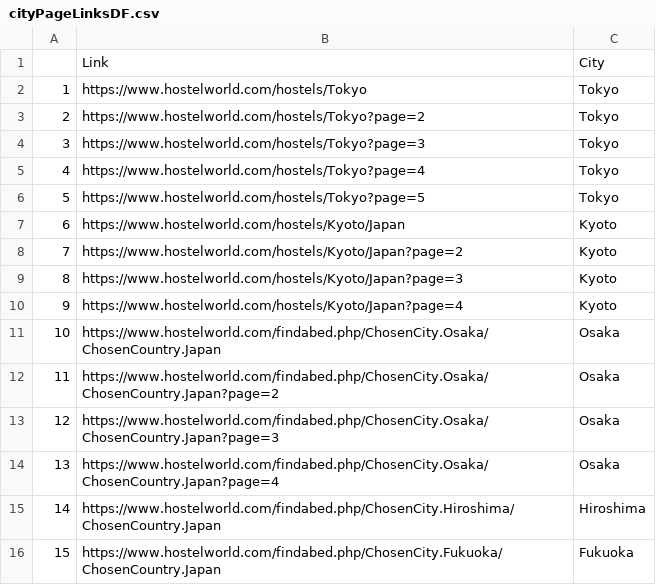
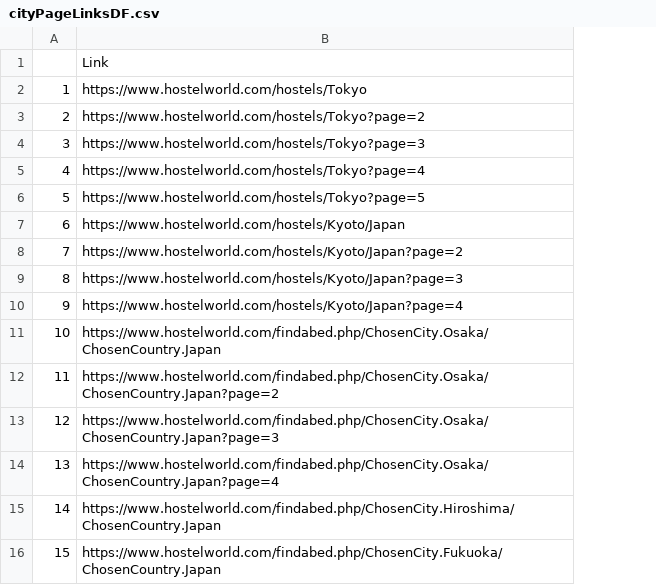
Before and after one commit to ejaguete/jphostels, a CSV file: cityPageLinksDF.csv, drawn as a sheet; the diff names each change by its address in the sheet, - before the commit and + after, or states it on an @@ line.

```diff
--- a/cityPageLinksDF.csv
+++ b/cityPageLinksDF.csv
-column C, rows 1-16: City | Tokyo | Tokyo | Tokyo | Tokyo | Tokyo | Kyoto | Kyoto | Kyoto | Kyoto | Osaka | Osaka | Osaka | Osaka | Hiroshima | Fukuoka
```
Also changed, not shown: homePageDF.csv, scrapedLinks.csv, 21 other files.
